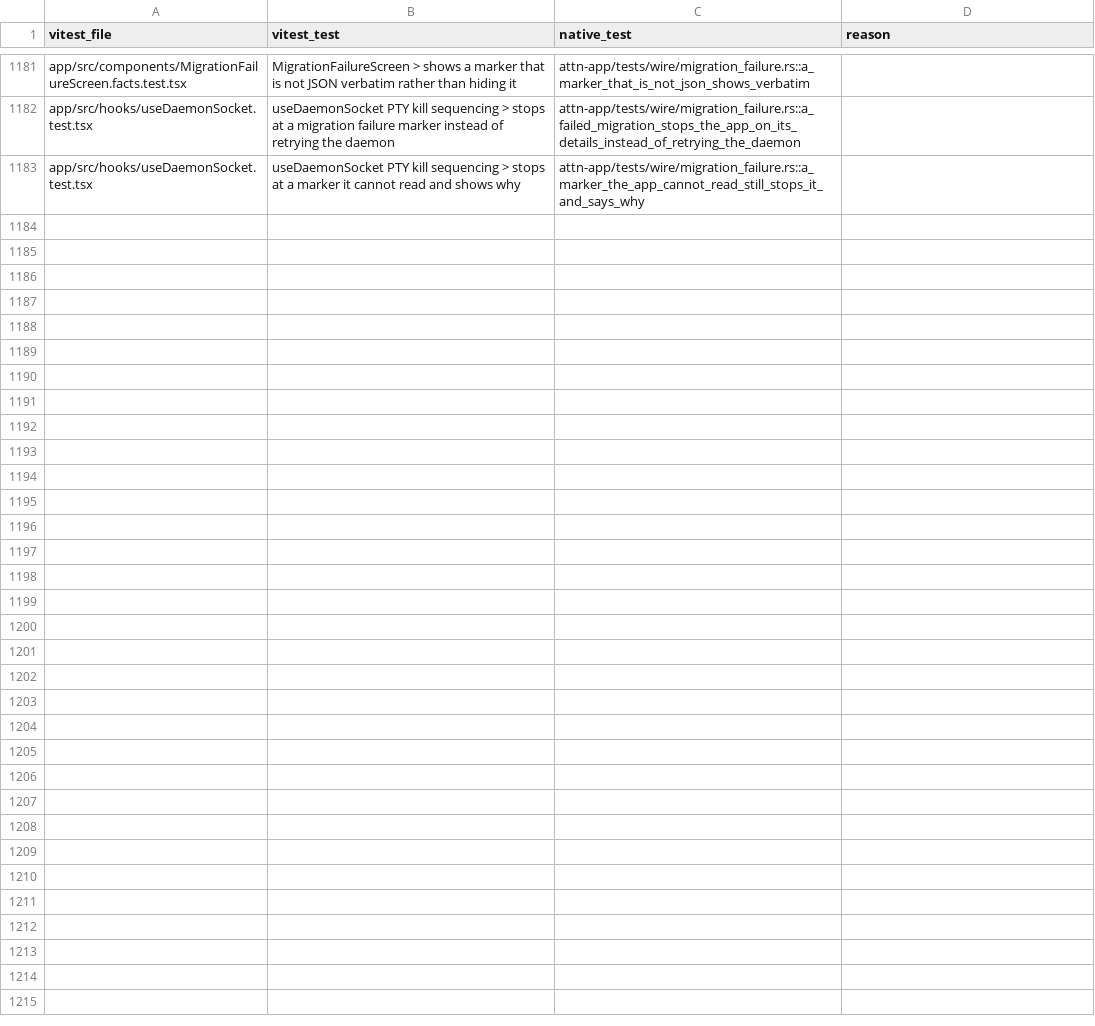
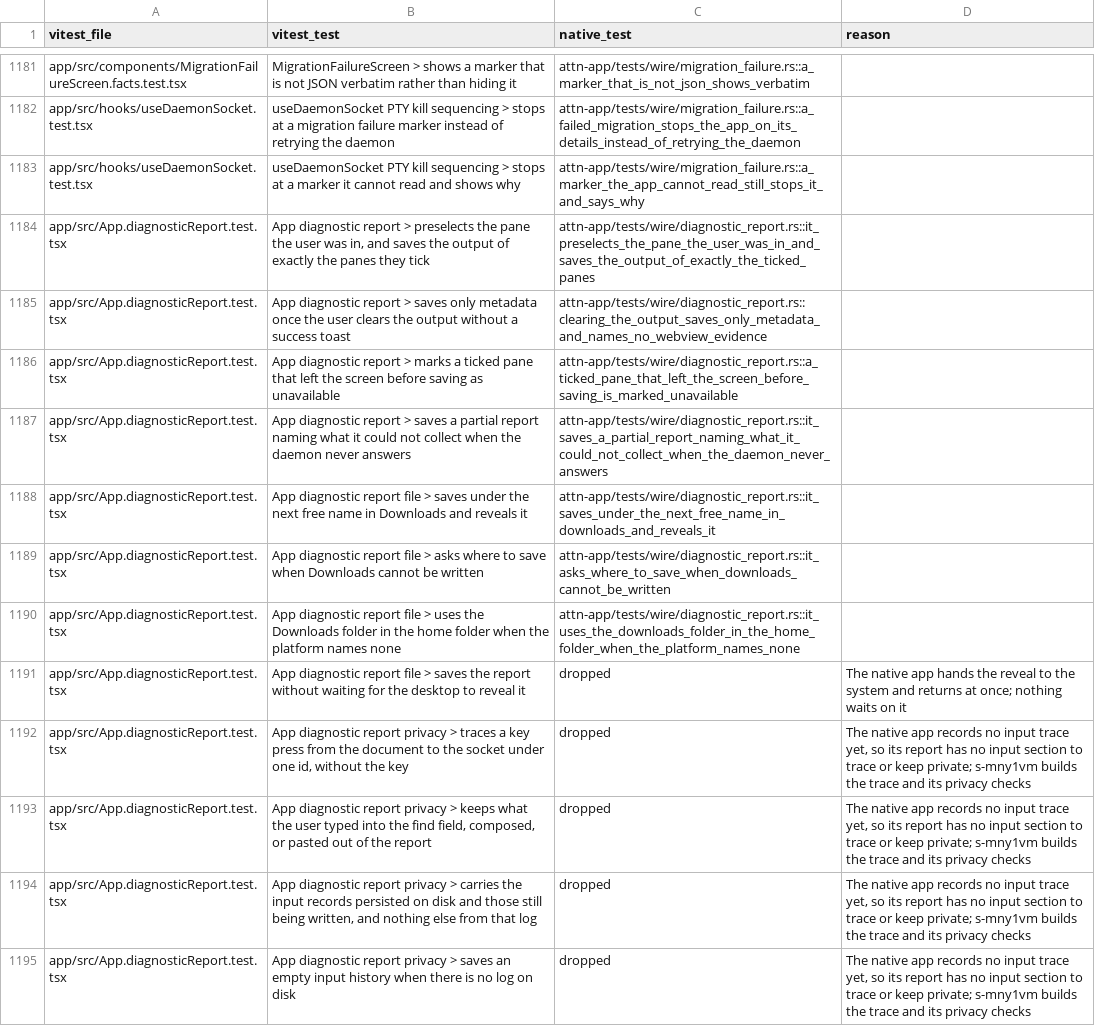
Before and after one commit to SolenesInc/attn, a TSV file: native/parity/wire.tsv, drawn as a sheet; only a part is shown, gaps mark what is left out.

```diff
--- a/native/parity/wire.tsv
+++ b/native/parity/wire.tsv
@@ -1183 +1183,13 @@ app/src/hooks/useDaemonSocket.test.tsx	useDaemonSocket PTY kill sequencing > sto
 app/src/hooks/useDaemonSocket.test.tsx	useDaemonSocket PTY kill sequencing > stops at a marker it cannot read and shows why	attn-app/tests/wire/migration_failure.rs::a_marker_the_app_cannot_read_still_stops_it_and_says_why	
+app/src/App.diagnosticReport.test.tsx	App diagnostic report > preselects the pane the user was in, and saves the output of exactly the panes they tick	attn-app/tests/wire/diagnostic_report.rs::it_preselects_the_pane_the_user_was_in_and_saves_the_output_of_exactly_the_ticked_panes	
+app/src/App.diagnosticReport.test.tsx	App diagnostic report > saves only metadata once the user clears the output without a success toast	attn-app/tests/wire/diagnostic_report.rs::clearing_the_output_saves_only_metadata_and_names_no_webview_evidence	
+app/src/App.diagnosticReport.test.tsx	App diagnostic report > marks a ticked pane that left the screen before saving as unavailable	attn-app/tests/wire/diagnostic_report.rs::a_ticked_pane_that_left_the_screen_before_saving_is_marked_unavailable	
+app/src/App.diagnosticReport.test.tsx	App diagnostic report > saves a partial report naming what it could not collect when the daemon never answers	attn-app/tests/wire/diagnostic_report.rs::it_saves_a_partial_report_naming_what_it_could_not_collect_when_the_daemon_never_answers	
+app/src/App.diagnosticReport.test.tsx	App diagnostic report file > saves under the next free name in Downloads and reveals it	attn-app/tests/wire/diagnostic_report.rs::it_saves_under_the_next_free_name_in_downloads_and_reveals_it	
+app/src/App.diagnosticReport.test.tsx	App diagnostic report file > asks where to save when Downloads cannot be written	attn-app/tests/wire/diagnostic_report.rs::it_asks_where_to_save_when_downloads_cannot_be_written	
+app/src/App.diagnosticReport.test.tsx	App diagnostic report file > uses the Downloads folder in the home folder when the platform names none	attn-app/tests/wire/diagnostic_report.rs::it_uses_the_downloads_folder_in_the_home_folder_when_the_platform_names_none	
+app/src/App.diagnosticReport.test.tsx	App diagnostic report file > saves the report without waiting for the desktop to reveal it	dropped	The native app hands the reveal to the system and returns at once; nothing waits on it
+app/src/App.diagnosticReport.test.tsx	App diagnostic report privacy > traces a key press from the document to the socket under one id, without the key	dropped	The native app records no input trace yet, so its report has no input section to trace or keep private; s-mny1vm builds the trace and its privacy checks
+app/src/App.diagnosticReport.test.tsx	App diagnostic report privacy > keeps what the user typed into the find field, composed, or pasted out of the report	dropped	The native app records no input trace yet, so its report has no input section to trace or keep private; s-mny1vm builds the trace and its privacy checks
+app/src/App.diagnosticReport.test.tsx	App diagnostic report privacy > carries the input records persisted on disk and those still being written, and nothing else from that log	dropped	The native app records no input trace yet, so its report has no input section to trace or keep private; s-mny1vm builds the trace and its privacy checks
+app/src/App.diagnosticReport.test.tsx	App diagnostic report privacy > saves an empty input history when there is no log on disk	dropped	The native app records no input trace yet, so its report has no input section to trace or keep private; s-mny1vm builds the trace and its privacy checks
```
Also changed, not shown: 18 other files.
